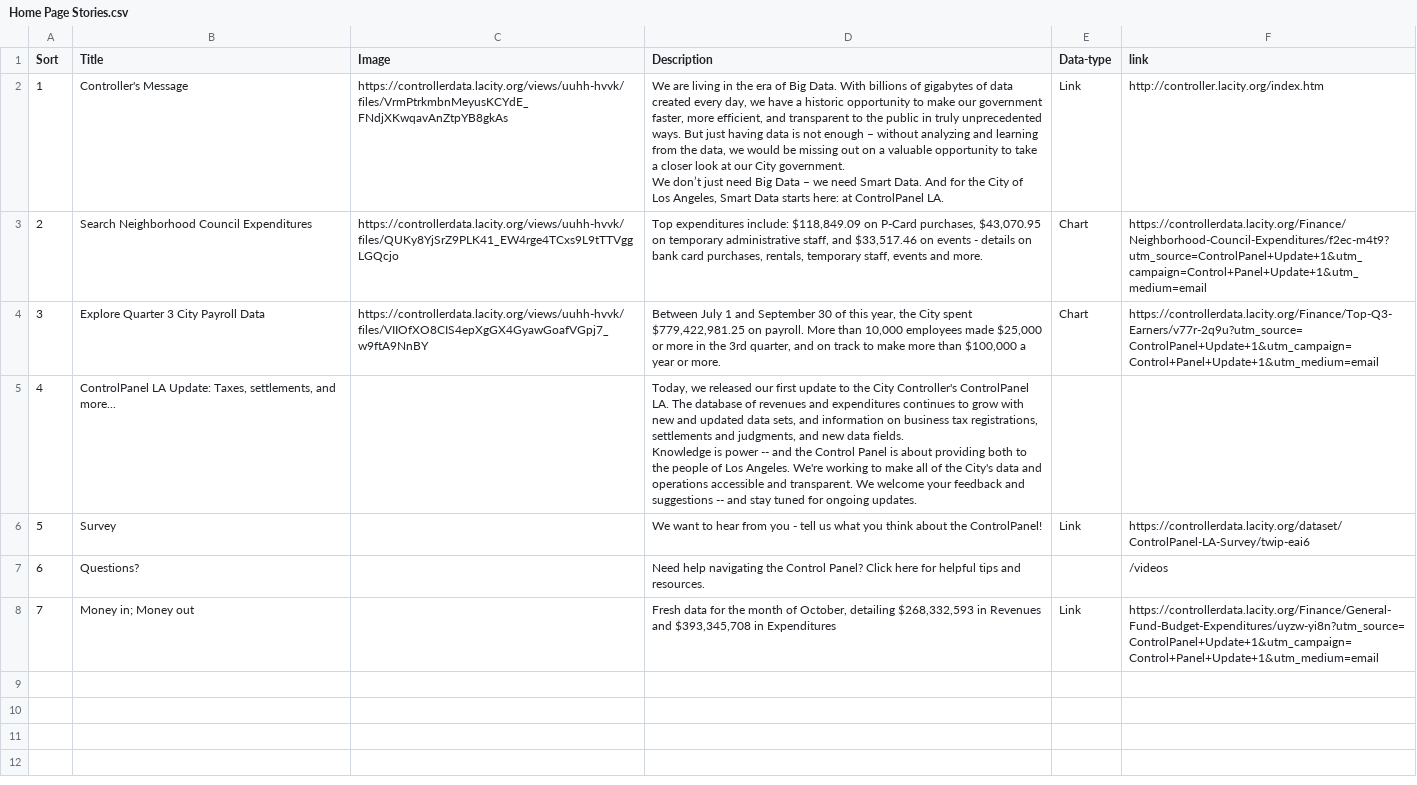
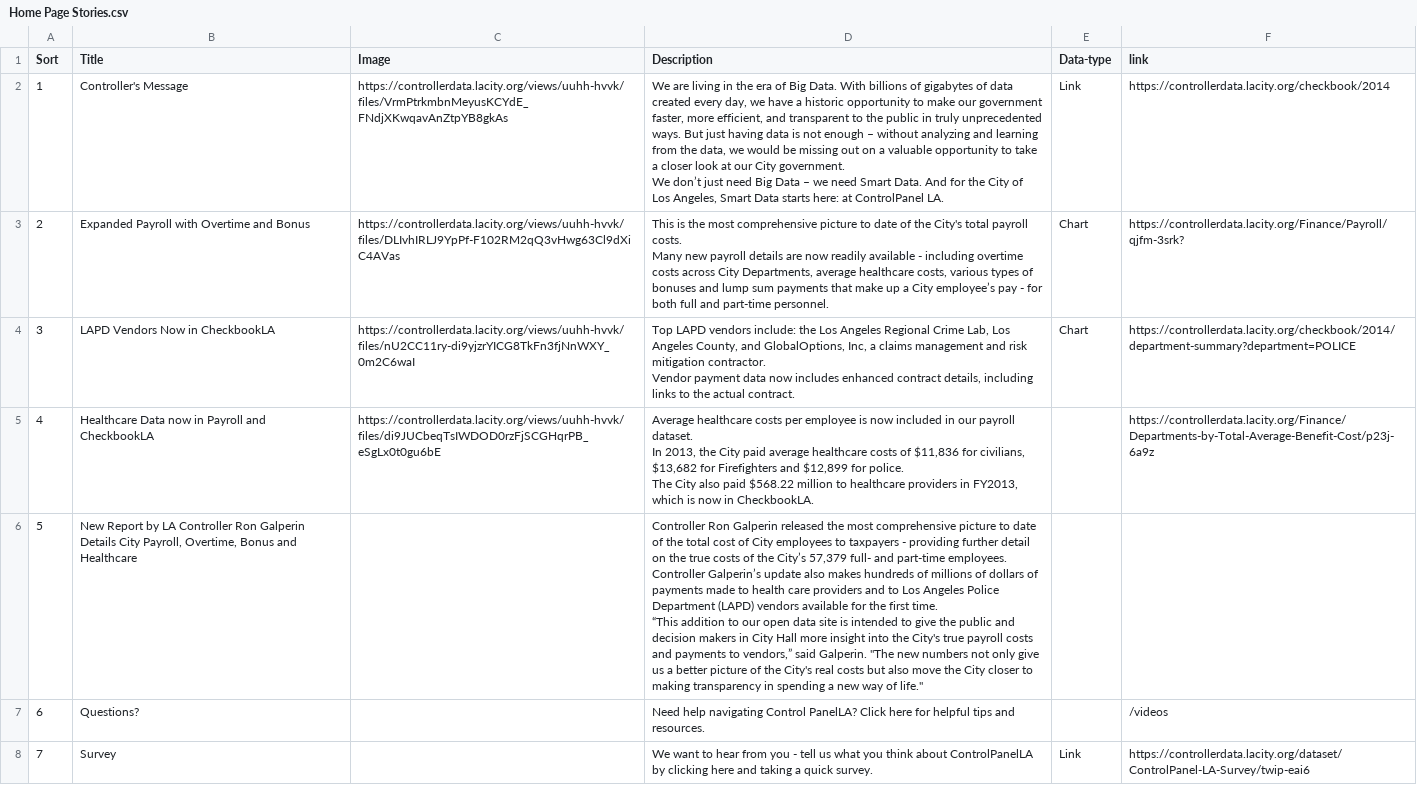
Before and after one commit to datadesk/checkbook-la-watchdog, a CSV file: csv/Home Page Stories.csv, drawn as a sheet; ↵ is a line break in a cell; the diff names each change by its address in the sheet, - before the commit and + after, or states it on an @@ line.

Commit message:
Archived data from source.

```diff
--- a/csv/Home Page Stories.csv
+++ b/csv/Home Page Stories.csv
-F2 (link): http://controller.lacity.org/index.htm
+F2 (link): https://controllerdata.lacity.org/checkbook/2014
-B3 (Title): Search Neighborhood Council Expenditures
+B3 (Title): Expanded Payroll with Overtime and Bonus
-C3 (Image): https://controllerdata.lacity.org/views/uuhh-hvvk/files/QUKy8YjSrZ9PLK41_EW4rge4TCxs9L9tTTVggLGQcjo
+C3 (Image): https://controllerdata.lacity.org/views/uuhh-hvvk/files/DLIvhIRLJ9YpPf-F102RM2qQ3vHwg63Cl9dXiC4AVas
-D3 (Description): Top expenditures include: $118,849.09 on P-Card purchases, $43,070.95 on temporary administrative staff, and $33,517.46 on events - details on bank card purchases, rentals, temporary staff, events and more.
+D3 (Description): This is the most comprehensive picture to date of the City's total payroll costs. ↵ Many new payroll details are now readily available - including overtime costs across City Departments, average healthcare costs, various types of bonuses and lump sum payments that make up a City employee’s pay - for both full and part-time personnel.
-F3 (link): https://controllerdata.lacity.org/Finance/Neighborhood-Council-Expenditures/f2ec-m4t9?utm_source=ControlPanel+Update+1&utm_campaign=Control+Panel+Update+1&utm_medium=email
+F3 (link): https://controllerdata.lacity.org/Finance/Payroll/qjfm-3srk?
-B4 (Title): Explore Quarter 3 City Payroll Data
+B4 (Title): LAPD Vendors Now in CheckbookLA
-C4 (Image): https://controllerdata.lacity.org/views/uuhh-hvvk/files/VIIOfXO8CIS4epXgGX4GyawGoafVGpj7_w9ftA9NnBY
+C4 (Image): https://controllerdata.lacity.org/views/uuhh-hvvk/files/nU2CC11ry-di9yjzrYICG8TkFn3fjNnWXY_0m2C6waI
-D4 (Description): Between July 1 and September 30 of this year, the City spent $779,422,981.25 on payroll. More than 10,000 employees made $25,000 or more in the 3rd quarter, and on track to make more than $100,000 a year or more.
+D4 (Description): Top LAPD vendors include: the Los Angeles Regional Crime Lab, Los Angeles County, and GlobalOptions, Inc, a claims management and risk mitigation contractor. ↵ Vendor payment data now includes enhanced contract details, including links to the actual contract.
-F4 (link): https://controllerdata.lacity.org/Finance/Top-Q3-Earners/v77r-2q9u?utm_source=ControlPanel+Update+1&utm_campaign=Control+Panel+Update+1&utm_medium=email
+F4 (link): https://controllerdata.lacity.org/checkbook/2014/department-summary?department=POLICE
-B5 (Title): ControlPanel LA Update: Taxes, settlements, and more...
+B5 (Title): Healthcare Data now in Payroll and CheckbookLA
-C5 (Image): (empty)
+C5 (Image): https://controllerdata.lacity.org/views/uuhh-hvvk/files/di9JUCbeqTsIWDOD0rzFjSCGHqrPB_eSgLx0t0gu6bE
-D5 (Description): Today, we released our first update to the City Controller's ControlPanel LA. The database of revenues and expenditures continues to grow with new and updated data sets, and information on business tax registrations, settlements and judgments, and new data fields. ↵ Knowledge is power -- and the Control Panel is about providing both to the people of Los Angeles. We're working to make all of the City's data and operations accessible and transparent. We welcome your feedback and suggestions -- and stay tuned for ongoing updates.
+D5 (Description): Average healthcare costs per employee is now included in our payroll dataset. ↵ In 2013, the City paid average healthcare costs of $11,836 for civilians, $13,682 for Firefighters and $12,899 for police. ↵ The City also paid $568.22 million to healthcare providers in FY2013, which is now in CheckbookLA.
-F5 (link): (empty)
+F5 (link): https://controllerdata.lacity.org/Finance/Departments-by-Total-Average-Benefit-Cost/p23j-6a9z
-B6 (Title): Survey
+B6 (Title): New Report by LA Controller Ron Galperin Details City Payroll, Overtime, Bonus and Healthcare
-D6 (Description): We want to hear from you - tell us what you think about the ControlPanel!
+D6 (Description): Controller Ron Galperin released the most comprehensive picture to date of the total cost of City employees to taxpayers - providing further detail on the true costs of the City’s 57,379 full- and part-time employees. Controller Galperin’s update also makes hundreds of millions of dollars of payments made to health care providers and to Los Angeles Police Department (LAPD) vendors available for the first time. ↵ “This addition to our open data site is intended to give the public and decision makers in City Hall more insight into the City's true payroll costs and payments to vendors,” said Galperin. "The new numbers not only give us a better picture of the City's real costs but also move the City closer to making transparency in spending a new way of life."
-E6 (Data-type): Link
+E6 (Data-type): (empty)
-F6 (link): https://controllerdata.lacity.org/dataset/ControlPanel-LA-Survey/twip-eai6
+F6 (link): (empty)
-D7 (Description): …help navigating the Control Panel? Click here…
+D7 (Description): …help navigating Control PanelLA? Click here…
-B8 (Title): Money in; Money out
+B8 (Title): Survey
-D8 (Description): Fresh data for the month of October, detailing $268,332,593 in Revenues and $393,345,708 in Expenditures
+D8 (Description): We want to hear from you - tell us what you think about ControlPanelLA by clicking here and taking a quick survey.
-F8 (link): https://controllerdata.lacity.org/Finance/General-Fund-Budget-Expenditures/uyzw-yi8n?utm_source=ControlPanel+Update+1&utm_campaign=Control+Panel+Update+1&utm_medium=email
+F8 (link): https://controllerdata.lacity.org/dataset/ControlPanel-LA-Survey/twip-eai6
```
Also changed, not shown: 5 other files.
